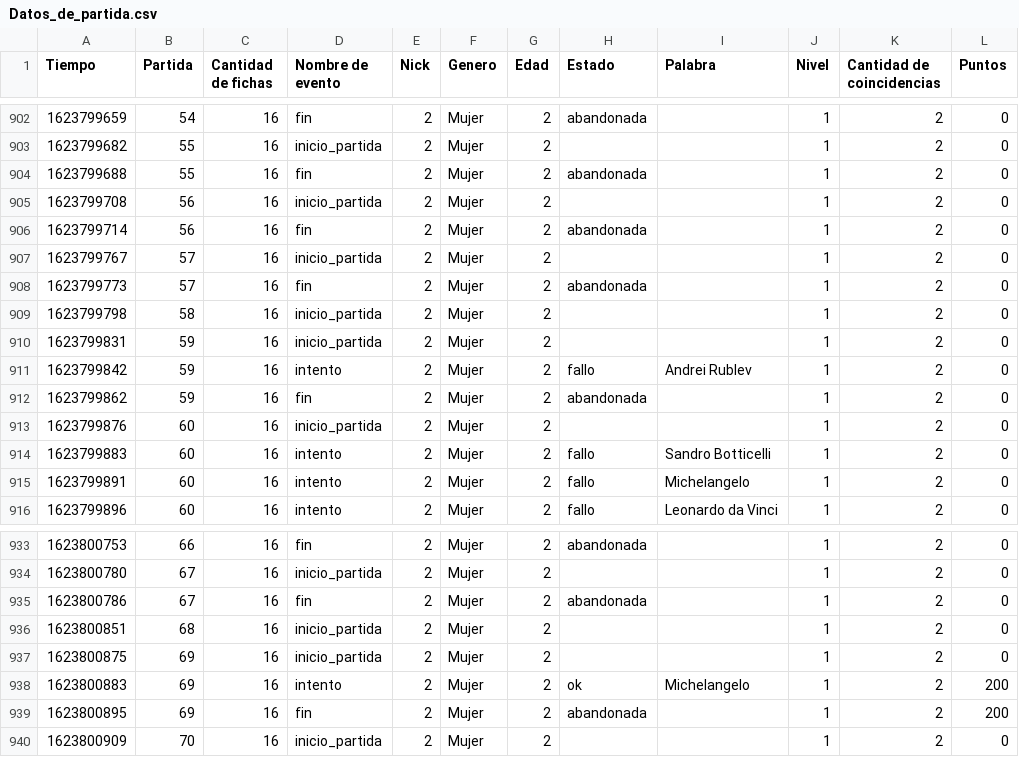
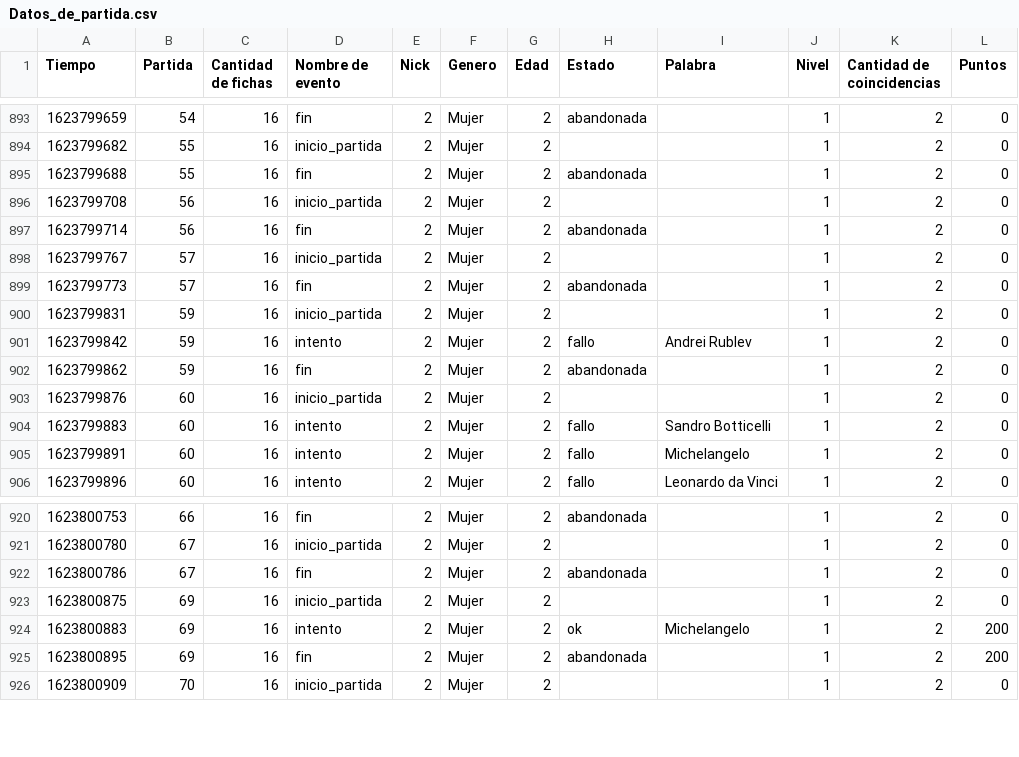
Before and after one commit to Ciuel/Python-Grupo12, a CSV file: Trabajo_Final/src/Data_files/Datos_de_partida.csv, drawn as a sheet; only a part is shown, gaps mark what is left out; the diff covers the shown part only; the diff names each change by its address in the sheet, - before the commit and + after, or states it on an @@ line.

```diff
--- a/Trabajo_Final/src/Data_files/Datos_de_partida.csv
+++ b/Trabajo_Final/src/Data_files/Datos_de_partida.csv
-row 909: 1623799798 | 58 | 16 | inicio_partida | 2 | Mujer | 2 |  |  | 1 | 2 | 0
-row 936: 1623800851 | 68 | 16 | inicio_partida | 2 | Mujer | 2 |  |  | 1 | 2 | 0
```
Also changed, not shown: 12 removed rows elsewhere in this file, 1 other file.
